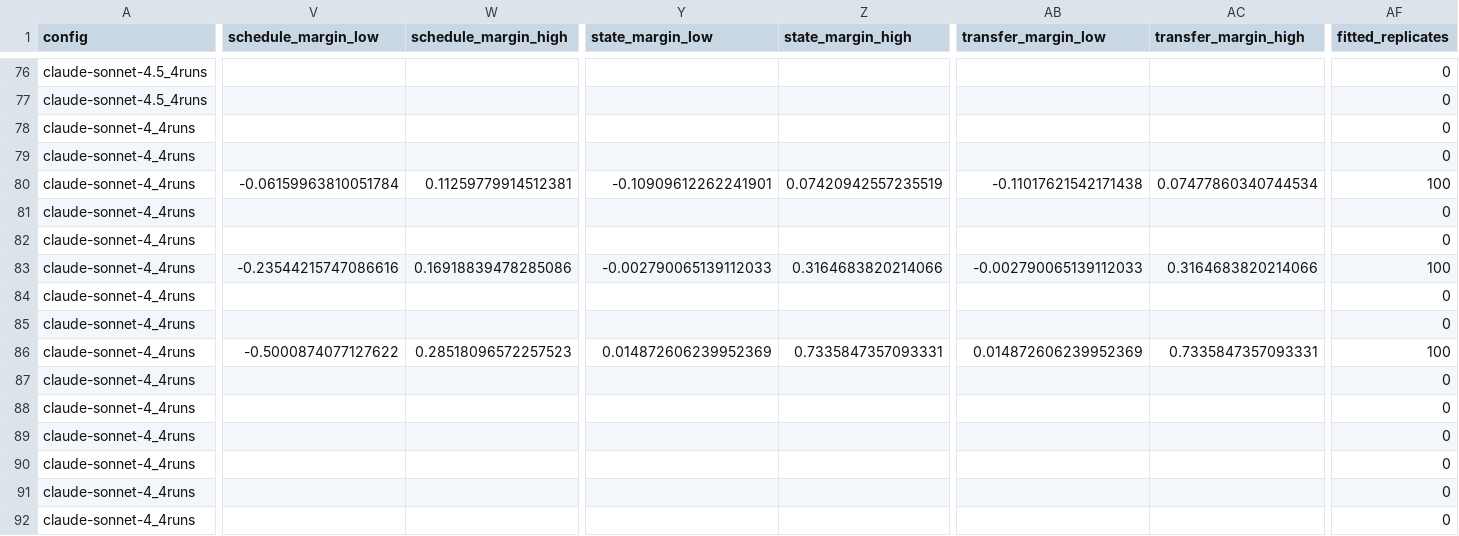
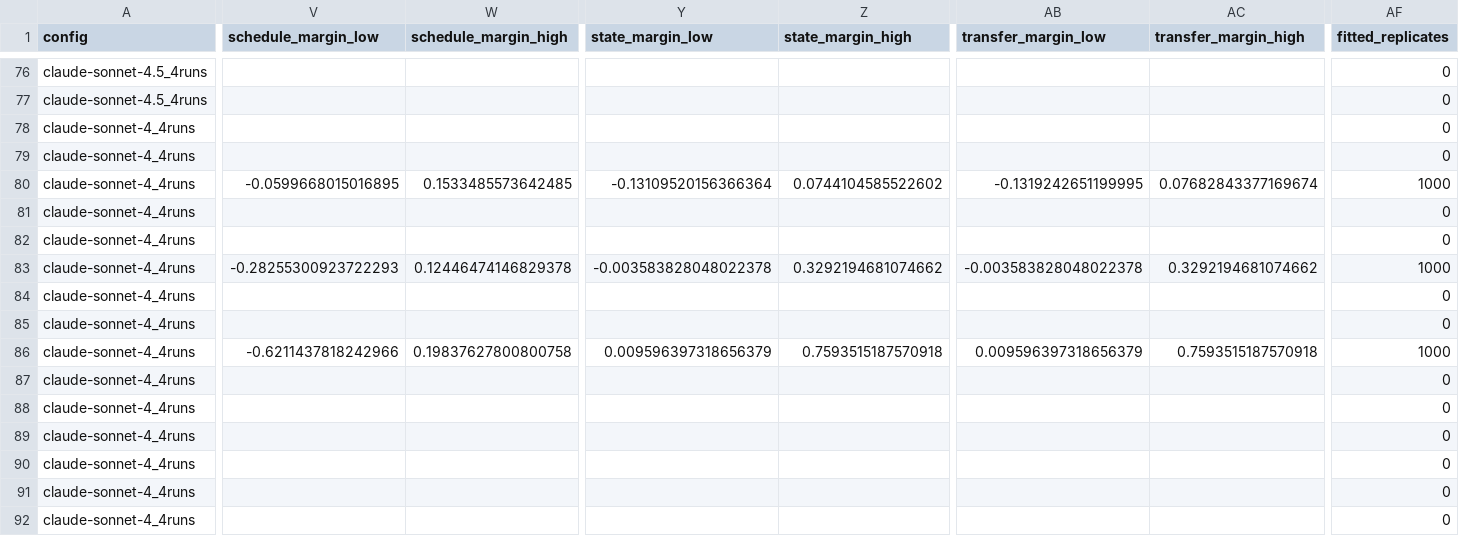
Before and after one commit to james-e-murphy/restart-economics, a CSV file: results/ladder.csv, drawn as a sheet; only a part is shown, gaps mark what is left out; the diff covers the shown part only; the diff names each change by its address in the sheet, - before the commit and + after, or states it on an @@ line.

Commit message:
Reviewer round: cap procedure framing, interval wording, independence assumption, ladder first; fitted refinement and common-tasks check

```diff
--- a/results/ladder.csv
+++ b/results/ladder.csv
-V80 (schedule_margin_low): -0.06159963810051784
+V80 (schedule_margin_low): -0.0599668015016895
-W80 (schedule_margin_high): 0.11259779914512381
+W80 (schedule_margin_high): 0.1533485573642485
-Y80 (state_margin_low): -0.10909612262241901
+Y80 (state_margin_low): -0.13109520156366364
-Z80 (state_margin_high): 0.07420942557235519
+Z80 (state_margin_high): 0.0744104585522602
-AB80 (transfer_margin_low): -0.11017621542171438
+AB80 (transfer_margin_low): -0.1319242651199995
-AC80 (transfer_margin_high): 0.07477860340744534
+AC80 (transfer_margin_high): 0.07682843377169674
-AF80 (fitted_replicates): 100
+AF80 (fitted_replicates): 1000
-V83 (schedule_margin_low): -0.23544215747086616
+V83 (schedule_margin_low): -0.28255300923722293
-W83 (schedule_margin_high): 0.16918839478285086
+W83 (schedule_margin_high): 0.12446474146829378
-Y83 (state_margin_low): -0.002790065139112033
+Y83 (state_margin_low): -0.003583828048022378
-Z83 (state_margin_high): 0.3164683820214066
+Z83 (state_margin_high): 0.3292194681074662
-AB83 (transfer_margin_low): -0.002790065139112033
+AB83 (transfer_margin_low): -0.003583828048022378
-AC83 (transfer_margin_high): 0.3164683820214066
+AC83 (transfer_margin_high): 0.3292194681074662
-AF83 (fitted_replicates): 100
+AF83 (fitted_replicates): 1000
-V86 (schedule_margin_low): -0.5000874077127622
+V86 (schedule_margin_low): -0.6211437818242966
-W86 (schedule_margin_high): 0.28518096572257523
+W86 (schedule_margin_high): 0.19837627800800758
-Y86 (state_margin_low): 0.014872606239952369
+Y86 (state_margin_low): 0.009596397318656379
-Z86 (state_margin_high): 0.7335847357093331
+Z86 (state_margin_high): 0.7593515187570918
-AB86 (transfer_margin_low): 0.014872606239952369
+AB86 (transfer_margin_low): 0.009596397318656379
-AC86 (transfer_margin_high): 0.7335847357093331
+AC86 (transfer_margin_high): 0.7593515187570918
-AF86 (fitted_replicates): 100
+AF86 (fitted_replicates): 1000
```
Also changed, not shown: 126 edited cells elsewhere in this file, exhibits/out/table2_breakeven.csv, exhibits/out/table3_transfer.csv, 48 other files.
